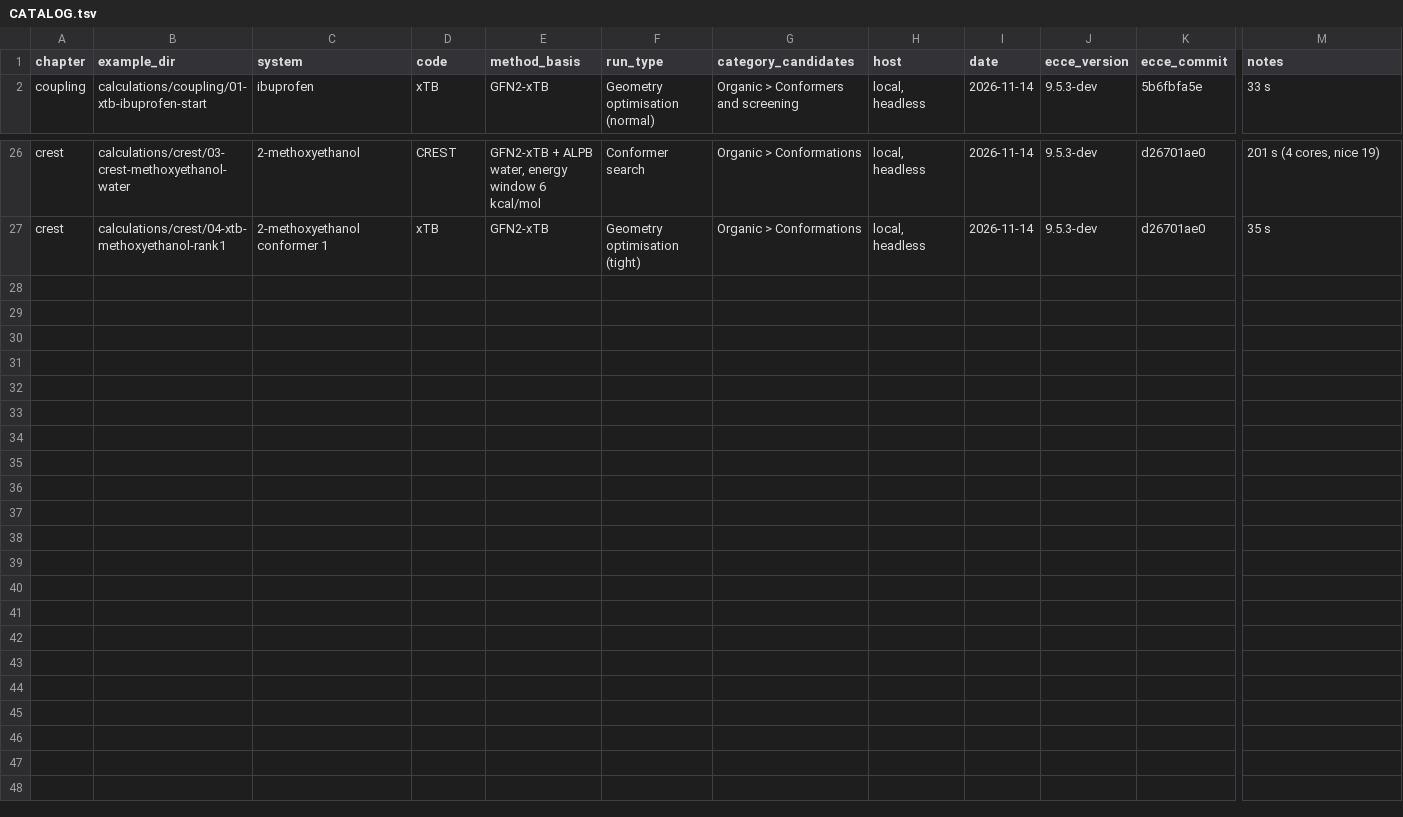
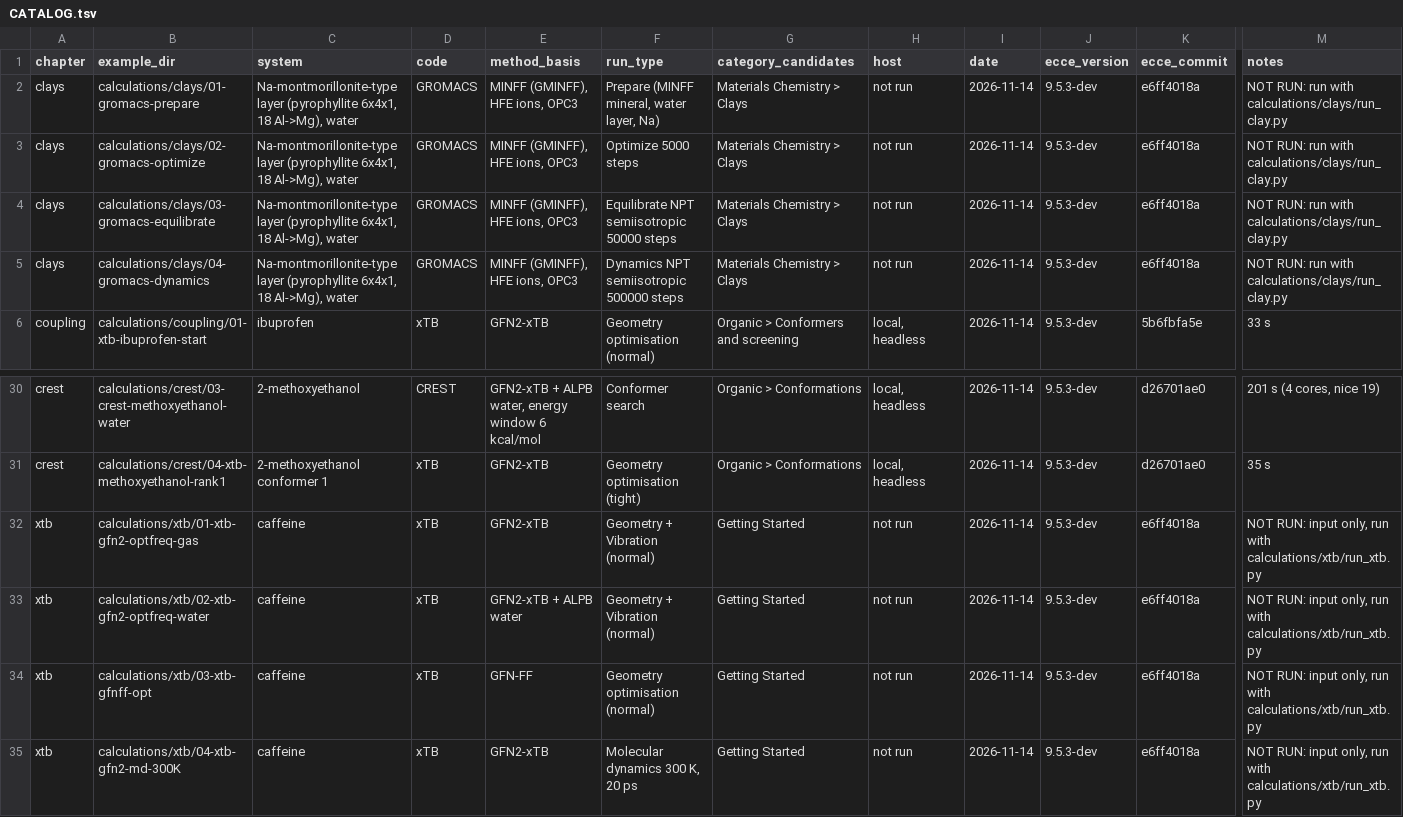
Before and after one commit to FriendsofECCE/ecce-by-example, a TSV file: calculations/CATALOG.tsv, drawn as a sheet; only a part is shown, gaps mark what is left out; rows hold the shown columns only; the diff names each change by its address in the sheet, - before the commit and + after, or states it on an @@ line.

```diff
--- a/calculations/CATALOG.tsv
+++ b/calculations/CATALOG.tsv
+row 2: clays | calculations/clays/01-gromacs-prepare | Na-montmorillonite-type layer (pyrophyllite 6x4x1, 18 Al->Mg), water | GROMACS | MINFF (GMINFF), HFE ions, OPC3 | Prepare (MINFF mineral, water layer, Na) | Materials Chemistry > Clays | not run | 2026-11-14 | 9.5.3-dev | e6ff4018a | NOT RUN: run with calculations/clays/run_clay.py
+row 3: clays | calculations/clays/02-gromacs-optimize | Na-montmorillonite-type layer (pyrophyllite 6x4x1, 18 Al->Mg), water | GROMACS | MINFF (GMINFF), HFE ions, OPC3 | Optimize 5000 steps | Materials Chemistry > Clays | not run | 2026-11-14 | 9.5.3-dev | e6ff4018a | NOT RUN: run with calculations/clays/run_clay.py
+row 4: clays | calculations/clays/03-gromacs-equilibrate | Na-montmorillonite-type layer (pyrophyllite 6x4x1, 18 Al->Mg), water | GROMACS | MINFF (GMINFF), HFE ions, OPC3 | Equilibrate NPT semiisotropic 50000 steps | Materials Chemistry > Clays | not run | 2026-11-14 | 9.5.3-dev | e6ff4018a | NOT RUN: run with calculations/clays/run_clay.py
+row 5: clays | calculations/clays/04-gromacs-dynamics | Na-montmorillonite-type layer (pyrophyllite 6x4x1, 18 Al->Mg), water | GROMACS | MINFF (GMINFF), HFE ions, OPC3 | Dynamics NPT semiisotropic 500000 steps | Materials Chemistry > Clays | not run | 2026-11-14 | 9.5.3-dev | e6ff4018a | NOT RUN: run with calculations/clays/run_clay.py
+row 32: xtb | calculations/xtb/01-xtb-gfn2-optfreq-gas | caffeine | xTB | GFN2-xTB | Geometry + Vibration (normal) | Getting Started | not run | 2026-11-14 | 9.5.3-dev | e6ff4018a | NOT RUN: input only, run with calculations/xtb/run_xtb.py
+row 33: xtb | calculations/xtb/02-xtb-gfn2-optfreq-water | caffeine | xTB | GFN2-xTB + ALPB water | Geometry + Vibration (normal) | Getting Started | not run | 2026-11-14 | 9.5.3-dev | e6ff4018a | NOT RUN: input only, run with calculations/xtb/run_xtb.py
+row 34: xtb | calculations/xtb/03-xtb-gfnff-opt | caffeine | xTB | GFN-FF | Geometry optimisation (normal) | Getting Started | not run | 2026-11-14 | 9.5.3-dev | e6ff4018a | NOT RUN: input only, run with calculations/xtb/run_xtb.py
+row 35: xtb | calculations/xtb/04-xtb-gfn2-md-300K | caffeine | xTB | GFN2-xTB | Molecular dynamics 300 K, 20 ps | Getting Started | not run | 2026-11-14 | 9.5.3-dev | e6ff4018a | NOT RUN: input only, run with calculations/xtb/run_xtb.py
```
Also changed, not shown: 22 other files.
